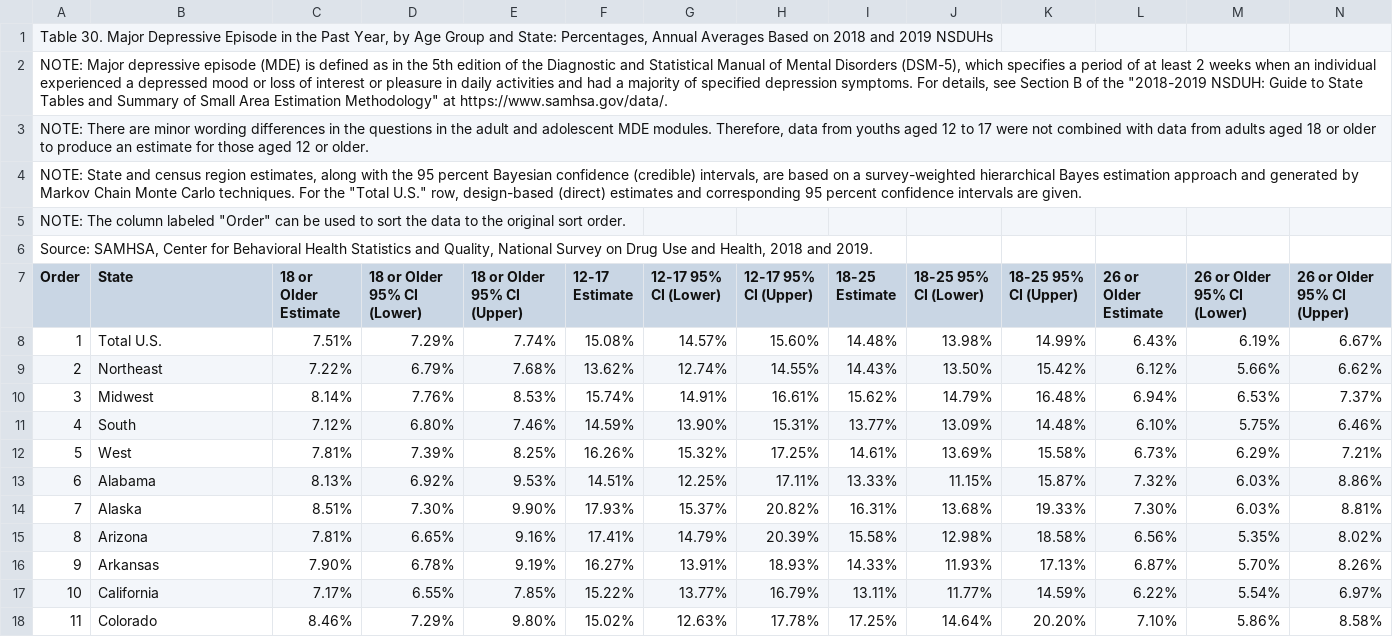
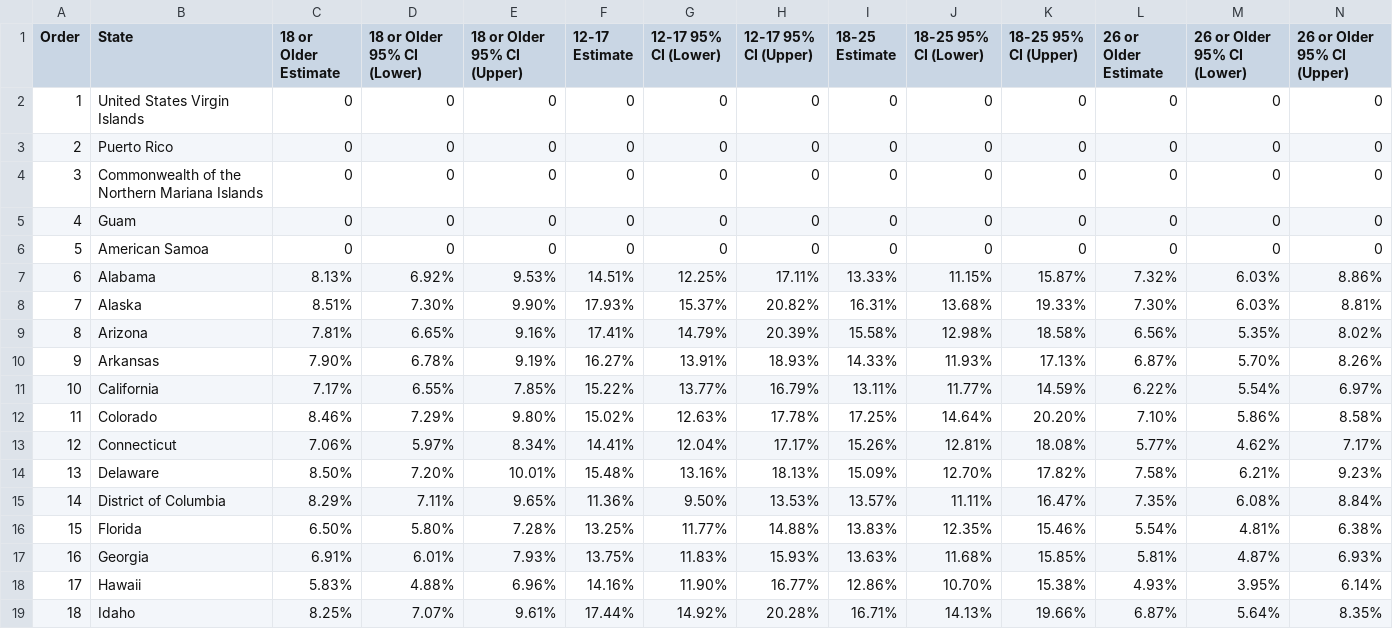
Before and after one commit to g-hor/united_stats_of_america, a CSV file: NSDUH_percentages/NSDUHsaeExcelTab30-2019.csv, drawn as a sheet; only a part is shown; the shorter side is filled out with more unchanged rows; removed rows and columns are numbered as before the commit, all else as after; the diff names each change by its address in the sheet, - before the commit and + after, or states it on an @@ line.

```diff
--- a/NSDUH_percentages/NSDUHsaeExcelTab30-2019.csv
+++ b/NSDUH_percentages/NSDUHsaeExcelTab30-2019.csv
-row 1: Table 30. Major Depressive Episode in the Past Year, by Age Group and State: Percentages, Annual Averages Based on 2018 and 2019 NSDUHs
-row 2: NOTE: Major depressive episode (MDE) is defined as in the 5th edition of the Diagnostic and Statistical Manual of Mental Disorders (DSM-5), which specifies a period of at least 2 weeks when an individual experienced a depressed mood or loss of interest or pleasure in daily activities and had a majority of specified depression symptoms. For details, see Section B of the "2018-2019 NSDUH: Guide to State Tables and Summary of Small Area Estimation Methodology" at https://www.samhsa.gov/data/.
-row 3: NOTE: There are minor wording differences in the questions in the adult and adolescent MDE modules. Therefore, data from youths aged 12 to 17 were not combined with data from adults aged 18 or older to produce an estimate for those aged 12 or older.
-row 4: NOTE: State and census region estimates, along with the 95 percent Bayesian confidence (credible) intervals, are based on a survey-weighted hierarchical Bayes estimation approach and generated by Markov Chain Monte Carlo techniques. For the "Total U.S." row, design-based (direct) estimates and corresponding 95 percent confidence intervals are given.
-row 5: NOTE: The column labeled "Order" can be used to sort the data to the original sort order.
-row 6: Source: SAMHSA, Center for Behavioral Health Statistics and Quality, National Survey on Drug Use and Health, 2018 and 2019.
-row 8: 1 | Total U.S. | 7.51% | 7.29% | 7.74% | 15.08% | 14.57% | 15.60% | 14.48% | 13.98% | 14.99% | 6.43% | 6.19% | 6.67%
-row 9: 2 | Northeast | 7.22% | 6.79% | 7.68% | 13.62% | 12.74% | 14.55% | 14.43% | 13.50% | 15.42% | 6.12% | 5.66% | 6.62%
-row 10: 3 | Midwest | 8.14% | 7.76% | 8.53% | 15.74% | 14.91% | 16.61% | 15.62% | 14.79% | 16.48% | 6.94% | 6.53% | 7.37%
-row 11: 4 | South | 7.12% | 6.80% | 7.46% | 14.59% | 13.90% | 15.31% | 13.77% | 13.09% | 14.48% | 6.10% | 5.75% | 6.46%
-row 12: 5 | West | 7.81% | 7.39% | 8.25% | 16.26% | 15.32% | 17.25% | 14.61% | 13.69% | 15.58% | 6.73% | 6.29% | 7.21%
+row 2: 1 | United States Virgin Islands | 0 | 0 | 0 | 0 | 0 | 0 | 0 | 0 | 0 | 0 | 0 | 0
+row 3: 2 | Puerto Rico | 0 | 0 | 0 | 0 | 0 | 0 | 0 | 0 | 0 | 0 | 0 | 0
+row 4: 3 | Commonwealth of the Northern Mariana Islands | 0 | 0 | 0 | 0 | 0 | 0 | 0 | 0 | 0 | 0 | 0 | 0
+row 5: 4 | Guam | 0 | 0 | 0 | 0 | 0 | 0 | 0 | 0 | 0 | 0 | 0 | 0
+row 6: 5 | American Samoa | 0 | 0 | 0 | 0 | 0 | 0 | 0 | 0 | 0 | 0 | 0 | 0
```
Also changed, not shown: 4 other files.
